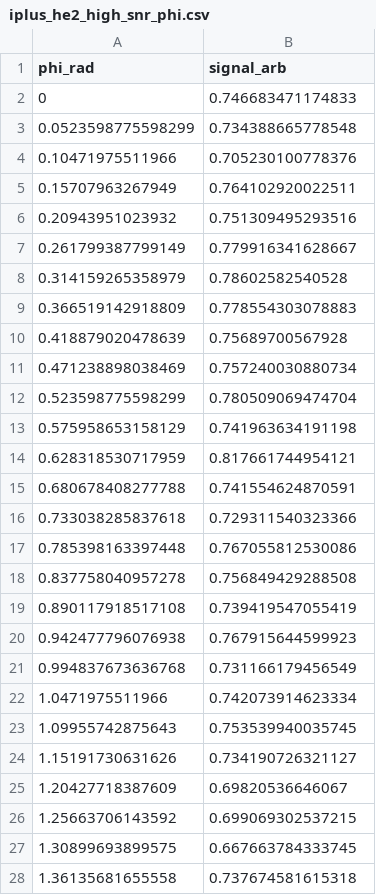
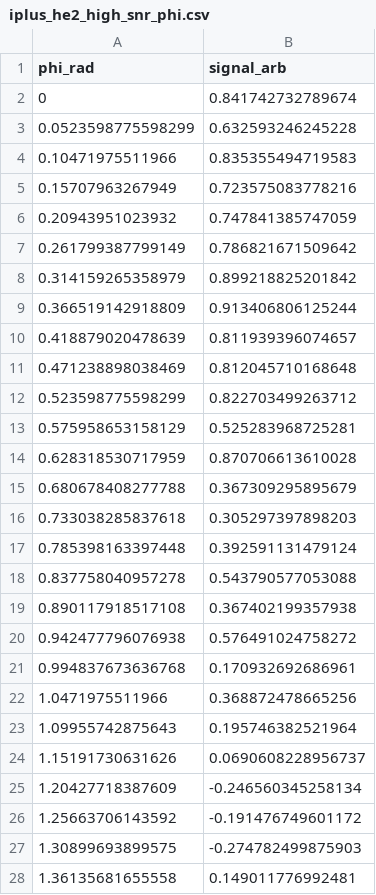
Before and after one commit to Guggi2001/Iodine_Helium_Drag_Approach, a CSV file: i2_helium_md/data/reference/paper_v2/iplus_he2_high_snr_phi.csv, drawn as a sheet; only a part is shown; the diff covers the shown part only.

```diff
--- a/i2_helium_md/data/reference/paper_v2/iplus_he2_high_snr_phi.csv
+++ b/i2_helium_md/data/reference/paper_v2/iplus_he2_high_snr_phi.csv
@@ -1,28 +1,28 @@
 phi_rad,signal_arb
-0,0.746683471174833
-0.0523598775598299,0.734388665778548
-0.10471975511966,0.705230100778376
-0.15707963267949,0.764102920022511
-0.20943951023932,0.751309495293516
-0.261799387799149,0.779916341628667
-0.314159265358979,0.78602582540528
-0.366519142918809,0.778554303078883
-0.418879020478639,0.75689700567928
-0.471238898038469,0.757240030880734
-0.523598775598299,0.780509069474704
-0.575958653158129,0.741963634191198
-0.628318530717959,0.817661744954121
-0.680678408277788,0.741554624870591
-0.733038285837618,0.729311540323366
-0.785398163397448,0.767055812530086
-0.837758040957278,0.756849429288508
-0.890117918517108,0.739419547055419
-0.942477796076938,0.767915644599923
-0.994837673636768,0.731166179456549
-1.0471975511966,0.742073914623334
-1.09955742875643,0.753539940035745
-1.15191730631626,0.734190726321127
-1.20427718387609,0.69820536646067
-1.25663706143592,0.699069302537215
-1.30899693899575,0.667663784333745
-1.36135681655558,0.737674581615318
+0,0.841742732789674
+0.0523598775598299,0.632593246245228
+0.10471975511966,0.835355494719583
+0.15707963267949,0.723575083778216
+0.20943951023932,0.747841385747059
+0.261799387799149,0.786821671509642
+0.314159265358979,0.899218825201842
+0.366519142918809,0.913406806125244
+0.418879020478639,0.811939396074657
+0.471238898038469,0.812045710168648
+0.523598775598299,0.822703499263712
+0.575958653158129,0.525283968725281
+0.628318530717959,0.870706613610028
+0.680678408277788,0.367309295895679
+0.733038285837618,0.305297397898203
+0.785398163397448,0.392591131479124
+0.837758040957278,0.543790577053088
+0.890117918517108,0.367402199357938
+0.942477796076938,0.576491024758272
+0.994837673636768,0.170932692686961
+1.0471975511966,0.368872478665256
+1.09955742875643,0.195746382521964
+1.15191730631626,0.0690608228956737
+1.20427718387609,-0.246560345258134
+1.25663706143592,-0.191476749601172
+1.30899693899575,-0.274782499875903
+1.36135681655558,0.149011776992481
```
Also changed, not shown: 93 edited cells elsewhere in this file, i2_helium_md/data/reference/paper_v2/iplus_he2_high_snr_radial.csv, i2_helium_md/data/reference/paper_v2/iplus_he_high_snr_phi.csv, 30 other files.
